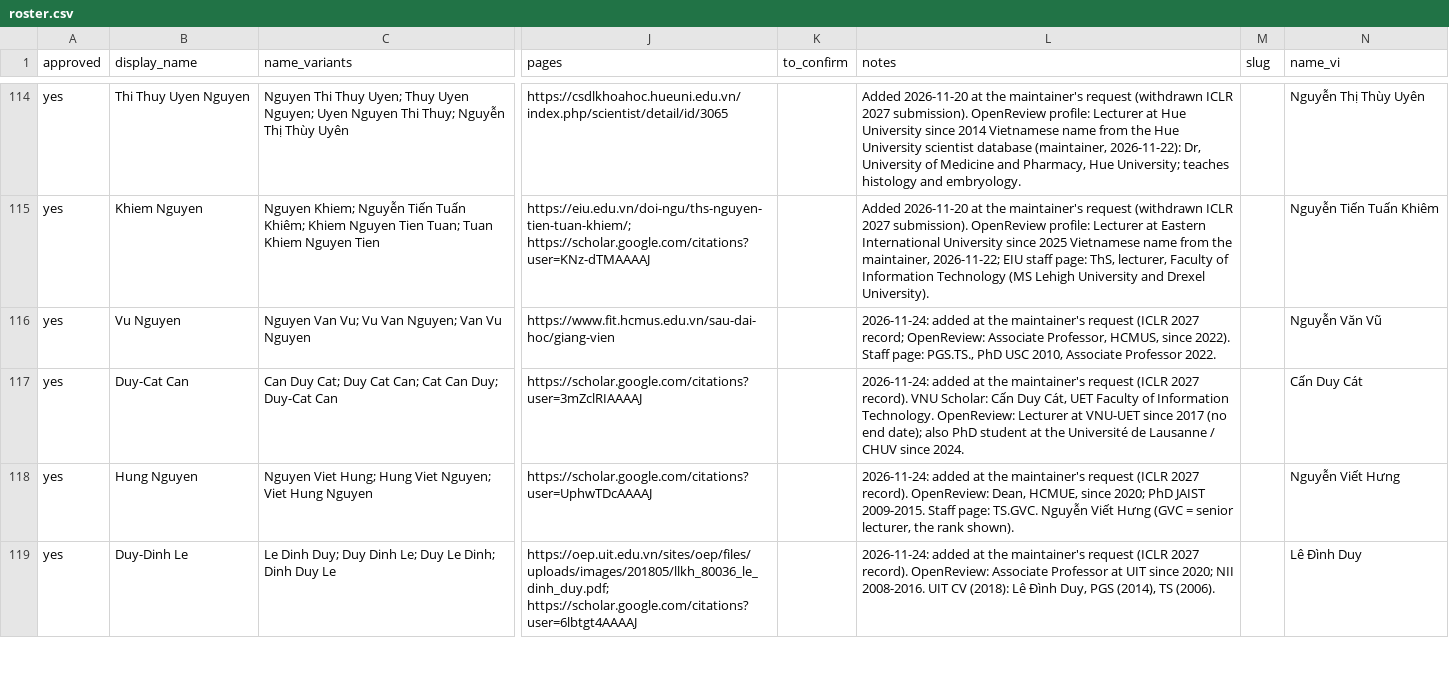
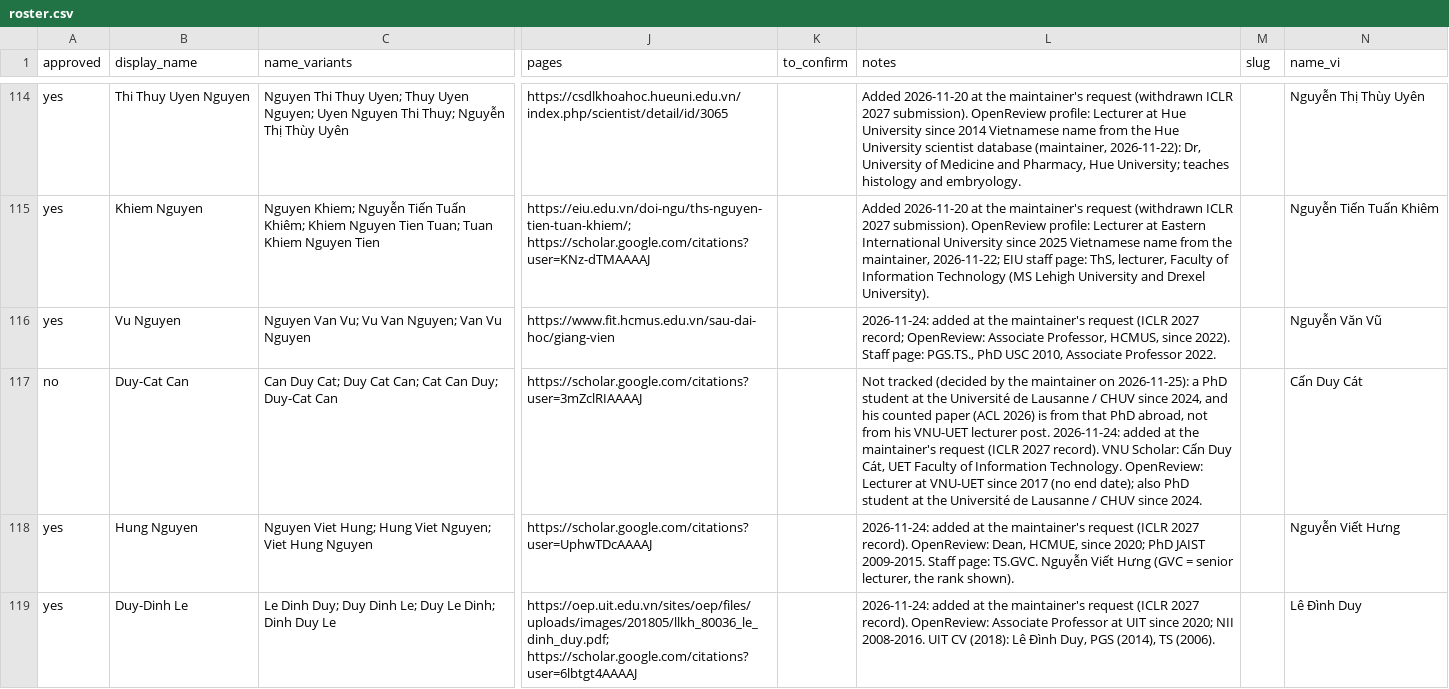
Before and after one commit to thanhlexyz/vn-at-top-ai-conference, a CSV file: backend/roster.csv, drawn as a sheet; only a part is shown, gaps mark what is left out; the diff names each change by its address in the sheet, - before the commit and + after, or states it on an @@ line.

```diff
--- a/backend/roster.csv
+++ b/backend/roster.csv
-A117 (approved): yes
+A117 (approved): no
-L117 (notes): 2026-11-24: added…
+L117 (notes): Not tracked (decided by the maintainer on 2026-11-25): a PhD student at the Université de Lausanne / CHUV since 2024, and his counted paper (ACL 2026) is from that PhD abroad, not from his VNU-UET lecturer post. 2026-11-24: added…
```
Also changed, not shown: 25 other files.
